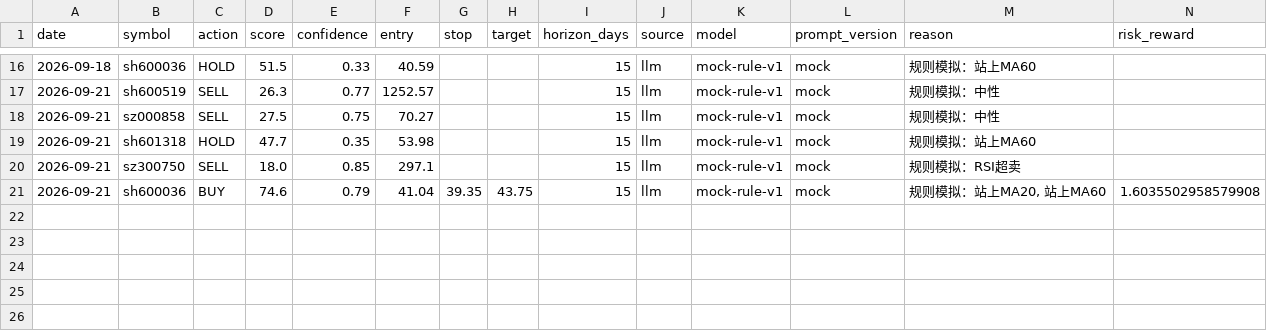
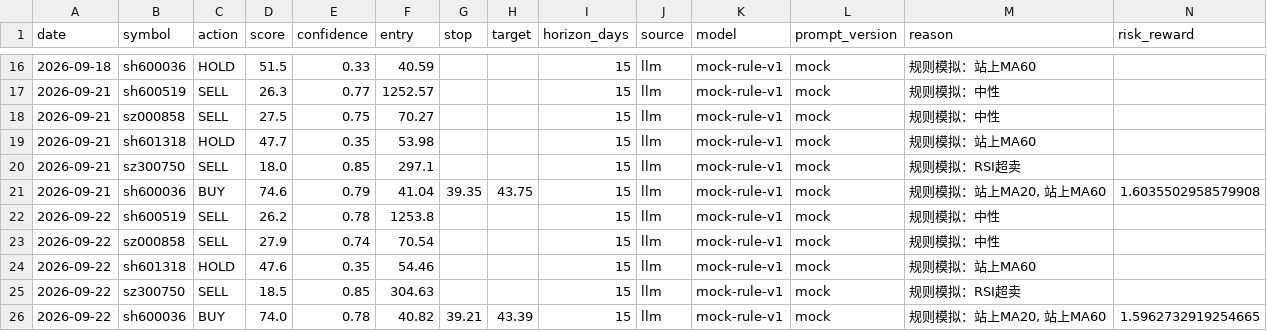
Before and after one commit to AandBorC/dsa-lite, a CSV file: data/ledger/signals.csv, drawn as a sheet; only a part is shown, gaps mark what is left out; rows hold the shown columns only; the diff names each change by its address in the sheet, - before the commit and + after, or states it on an @@ line.

```diff
--- a/data/ledger/signals.csv
+++ b/data/ledger/signals.csv
+row 22: 2026-09-22 | sh600519 | SELL | 26.2 | 0.78 | 1253.8 |  |  | 15 | llm | mock-rule-v1 | mock | 规则模拟：中性
+row 23: 2026-09-22 | sz000858 | SELL | 27.9 | 0.74 | 70.54 |  |  | 15 | llm | mock-rule-v1 | mock | 规则模拟：中性
+row 24: 2026-09-22 | sh601318 | HOLD | 47.6 | 0.35 | 54.46 |  |  | 15 | llm | mock-rule-v1 | mock | 规则模拟：站上MA60
+row 25: 2026-09-22 | sz300750 | SELL | 18.5 | 0.85 | 304.63 |  |  | 15 | llm | mock-rule-v1 | mock | 规则模拟：RSI超卖
+row 26: 2026-09-22 | sh600036 | BUY | 74.0 | 0.78 | 40.82 | 39.21 | 43.39 | 15 | llm | mock-rule-v1 | mock | 规则模拟：站上MA20, 站上MA60 | 1.5962732919254665
```
Also changed, not shown: 2 other files.
